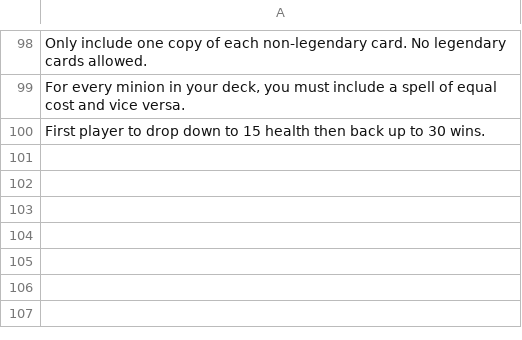
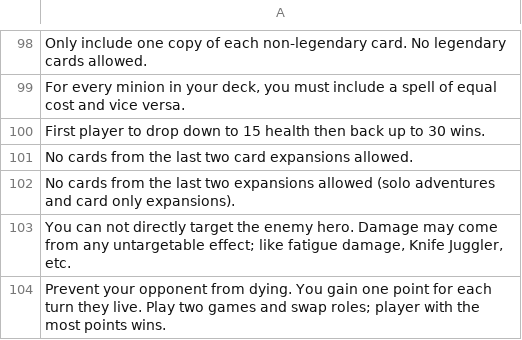
Before and after one commit to WilliamHuang1995/hearthstone, a CSV file: _data/challenges.csv, drawn as a sheet; only a part is shown, gaps mark what is left out; the diff names each change by its address in the sheet, - before the commit and + after, or states it on an @@ line.

Commit message:
More challenges

```diff
--- a/_data/challenges.csv
+++ b/_data/challenges.csv
+row 101: No cards from the last two card expansions allowed.
+row 102: No cards from the last two expansions allowed (solo adventures and card only expansions).
+row 103: You can not directly target the enemy hero. Damage may come from any untargetable effect; like fatigue damage, Knife Juggler, etc.
+row 104: Prevent your opponent from dying. You gain one point for each turn they live. Play two games and swap roles; player with the most points wins.
```
